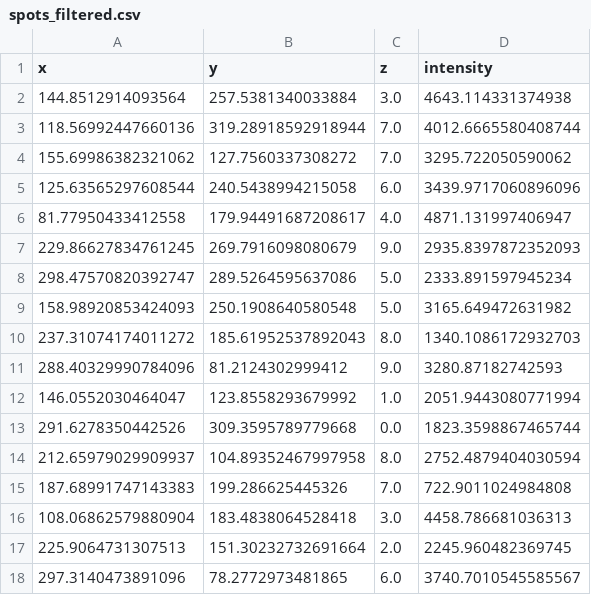
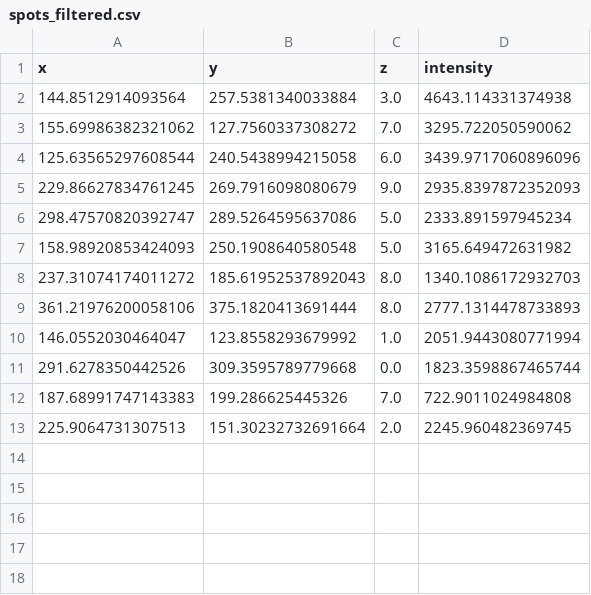
Before and after one commit to jmo7728/FISH_Filter, a CSV file: test_data/spots_filtered.csv, drawn as a sheet.

Commit message:
add z scrolling capabilities to view all spots across all z coordinates and ability to view original image

```diff
--- a/test_data/spots_filtered.csv
+++ b/test_data/spots_filtered.csv
@@ -2,6 +2,4 @@ x,y,z,intensity
 144.8512914093564,257.5381340033884,3.0,4643.114331374938
-118.56992447660136,319.28918592918944,7.0,4012.6665580408744
 155.69986382321062,127.7560337308272,7.0,3295.722050590062
 125.63565297608544,240.5438994215058,6.0,3439.9717060896096
-81.77950433412558,179.94491687208617,4.0,4871.131997406947
 229.86627834761245,269.7916098080679,9.0,2935.8397872352093
@@ -10,9 +8,6 @@ x,y,z,intensity
 237.31074174011272,185.61952537892043,8.0,1340.1086172932703
-288.40329990784096,81.2124302999412,9.0,3280.87182742593
+361.21976200058106,375.1820413691444,8.0,2777.1314478733893
 146.0552030464047,123.8558293679992,1.0,2051.9443080771994
 291.6278350442526,309.3595789779668,0.0,1823.3598867465744
-212.65979029909937,104.89352467997958,8.0,2752.4879404030594
 187.68991747143383,199.286625445326,7.0,722.9011024984808
-108.06862579880904,183.4838064528418,3.0,4458.786681036313
 225.9064731307513,151.30232732691664,2.0,2245.960482369745
-297.3140473891096,78.2772973481865,6.0,3740.7010545585567
```
Also changed, not shown: 2 other files.
